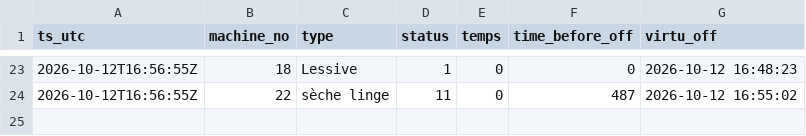
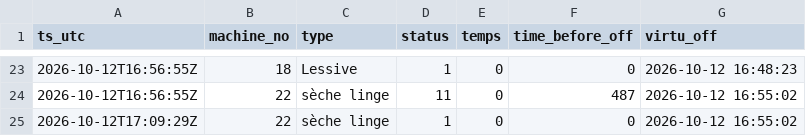
Before and after one commit to killianEurope/laundry-monitor, a CSV file: data/changes-2026-10.csv, drawn as a sheet; only a part is shown, gaps mark what is left out; the diff names each change by its address in the sheet, - before the commit and + after, or states it on an @@ line.

```diff
--- a/data/changes-2026-10.csv
+++ b/data/changes-2026-10.csv
+row 25: 2026-10-12T17:09:29Z | 22 | sèche linge | 1 | 0 | 0 | 2026-10-12 16:55:02
```
Also changed, not shown: 3 other files.
